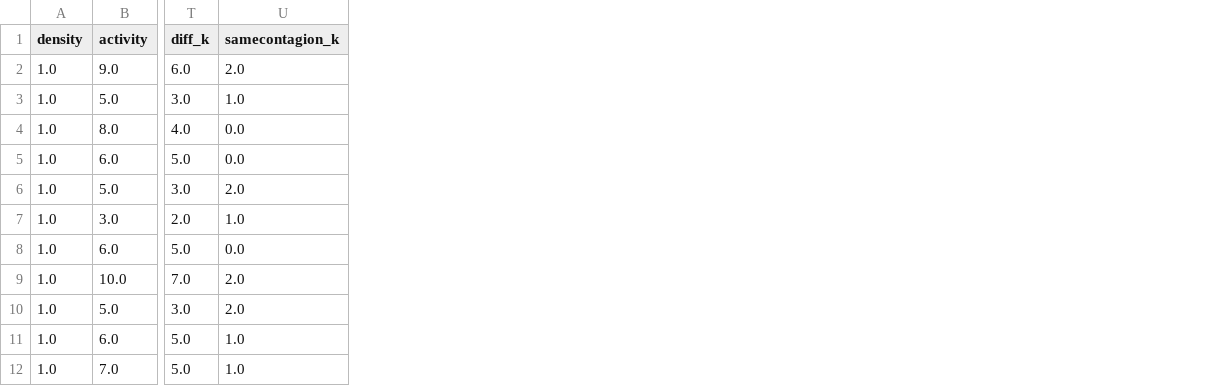
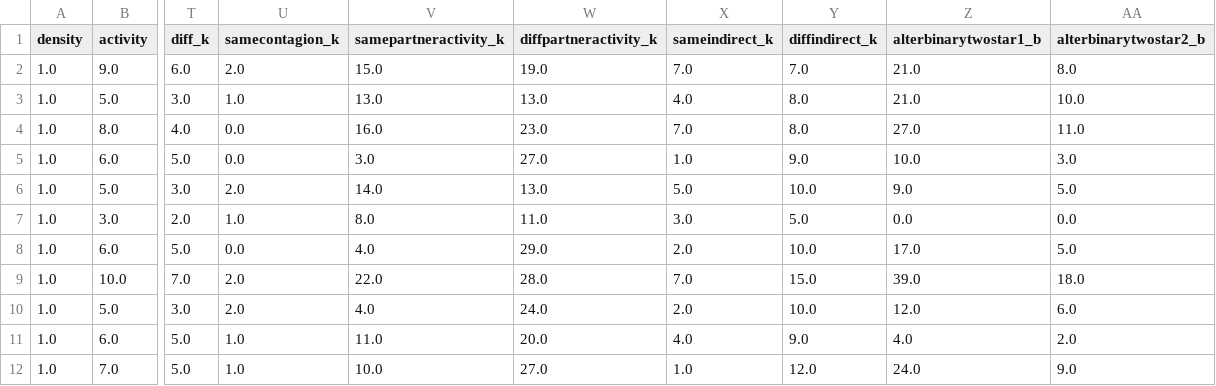
Before and after one commit to thomas-u-grund/nwalaam, a CSV file: dev/ref/und_a_delta.csv, drawn as a sheet; only a part is shown, gaps mark what is left out; the diff names each change by its address in the sheet, - before the commit and + after, or states it on an @@ line.

```diff
--- a/dev/ref/und_a_delta.csv
+++ b/dev/ref/und_a_delta.csv
+column V (samepartneractivity_k), rows 2-12: 15.0 | 13.0 | 16.0 | 3.0 | 14.0 | 8.0 | 4.0 | 22.0 | 4.0 | 11.0 | 10.0
+column W (diffpartneractivity_k), rows 2-12: 19.0 | 13.0 | 23.0 | 27.0 | 13.0 | 11.0 | 29.0 | 28.0 | 24.0 | 20.0 | 27.0
+column X (sameindirect_k), rows 2-12: 7.0 | 4.0 | 7.0 | 1.0 | 5.0 | 3.0 | 2.0 | 7.0 | 2.0 | 4.0 | 1.0
+column Y (diffindirect_k), rows 2-12: 7.0 | 8.0 | 8.0 | 9.0 | 10.0 | 5.0 | 10.0 | 15.0 | 10.0 | 9.0 | 12.0
+column Z (alterbinarytwostar1_b), rows 2-12: 21.0 | 21.0 | 27.0 | 10.0 | 9.0 | 0.0 | 17.0 | 39.0 | 12.0 | 4.0 | 24.0
+column AA (alterbinarytwostar2_b), rows 2-12: 8.0 | 10.0 | 11.0 | 3.0 | 5.0 | 0.0 | 5.0 | 18.0 | 6.0 | 2.0 | 9.0
```
Also changed, not shown: dev/ref/dir_a_delta.csv, dev/ref/dir_b_delta.csv, 14 other files.
